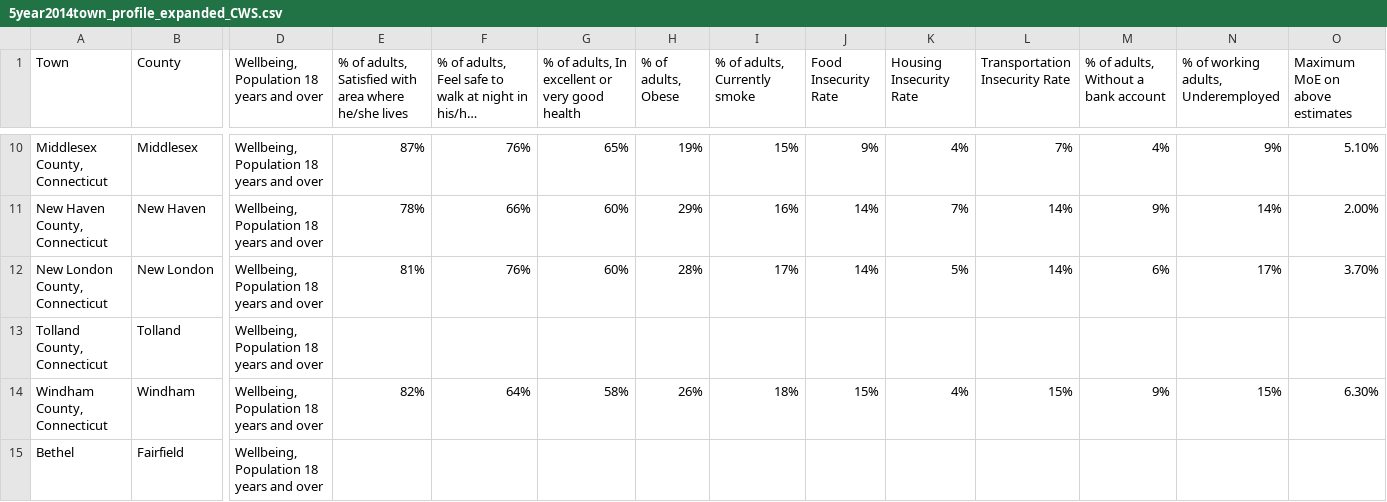
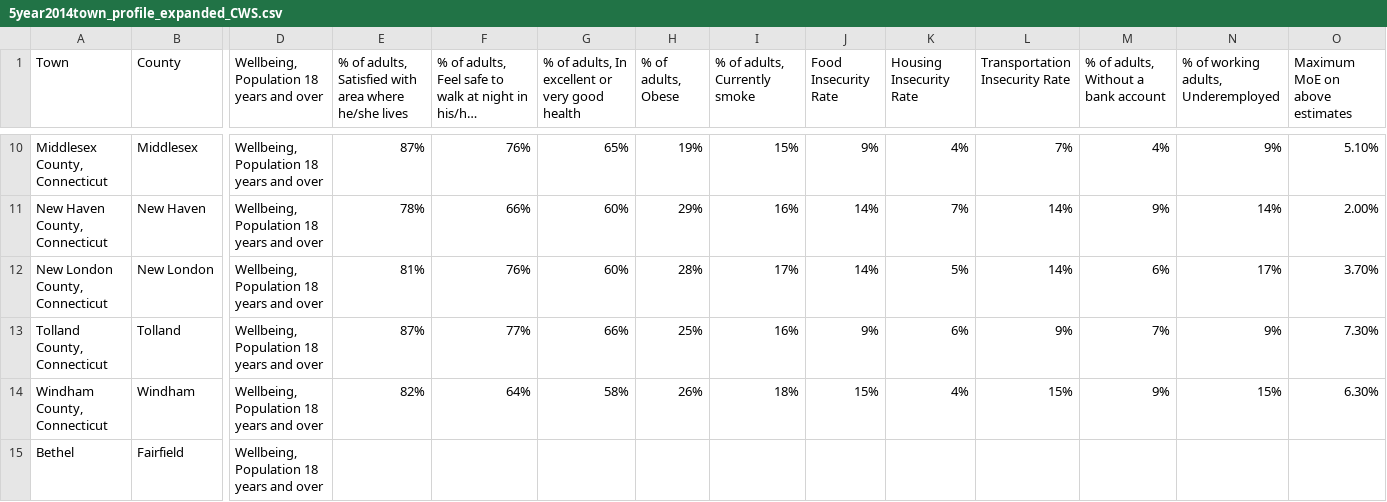
Before and after one commit to CT-Data-Haven/WebsiteIndicators, a CSV file: 5year2014town_profile_expanded_CWS.csv, drawn as a sheet; only a part is shown, gaps mark what is left out; long unchanged cells end in …; the diff names each change by its address in the sheet, - before the commit and + after, or states it on an @@ line.

Commit message:
Expanded 2014 Town Profiles

```diff
--- a/5year2014town_profile_expanded_CWS.csv
+++ b/5year2014town_profile_expanded_CWS.csv
-E13: (empty)
+E13: 87%
-F13: (empty)
+F13: 77%
-G13: (empty)
+G13: 66%
-H13 (% of adults, Obese): (empty)
+H13 (% of adults, Obese): 25%
-I13 (% of adults, Currently smoke): (empty)
+I13 (% of adults, Currently smoke): 16%
-J13 (Food Insecurity Rate): (empty)
+J13 (Food Insecurity Rate): 9%
-K13 (Housing Insecurity Rate): (empty)
+K13 (Housing Insecurity Rate): 6%
-L13 (Transportation Insecurity Rate): (empty)
+L13 (Transportation Insecurity Rate): 9%
-M13: (empty)
+M13: 7%
-N13: (empty)
+N13: 9%
-O13 (Maximum MoE on above estimates): (empty)
+O13 (Maximum MoE on above estimates): 7.30%
```
